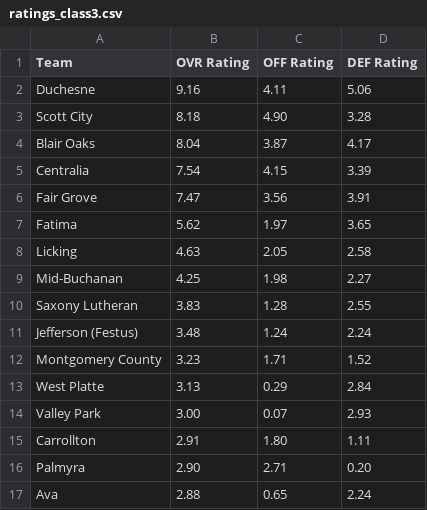
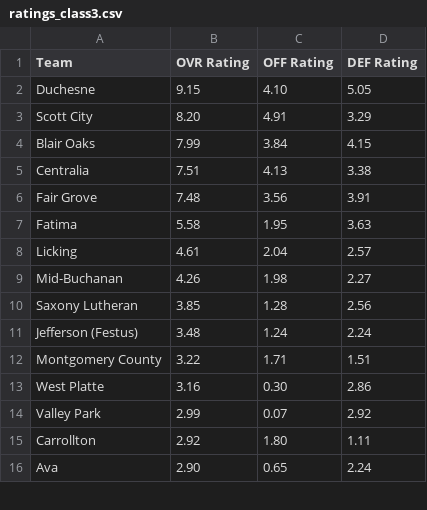
Before and after one commit to AllMOSports/baseball-ratings, a CSV file: ratings_class3.csv, drawn as a sheet; only a part is shown; the diff covers the shown part only.

```diff
--- a/ratings_class3.csv
+++ b/ratings_class3.csv
@@ -1,17 +1,16 @@
 Team,OVR Rating,OFF Rating,DEF Rating
-Duchesne,9.16,4.11,5.06
-Scott City,8.18,4.90,3.28
-Blair Oaks,8.04,3.87,4.17
-Centralia,7.54,4.15,3.39
-Fair Grove,7.47,3.56,3.91
-Fatima,5.62,1.97,3.65
-Licking,4.63,2.05,2.58
-Mid-Buchanan,4.25,1.98,2.27
-Saxony Lutheran,3.83,1.28,2.55
+Duchesne,9.15,4.10,5.05
+Scott City,8.20,4.91,3.29
+Blair Oaks,7.99,3.84,4.15
+Centralia,7.51,4.13,3.38
+Fair Grove,7.48,3.56,3.91
+Fatima,5.58,1.95,3.63
+Licking,4.61,2.04,2.57
+Mid-Buchanan,4.26,1.98,2.27
+Saxony Lutheran,3.85,1.28,2.56
 Jefferson (Festus),3.48,1.24,2.24
-Montgomery County,3.23,1.71,1.52
-West Platte,3.13,0.29,2.84
-Valley Park,3.00,0.07,2.93
-Carrollton,2.91,1.80,1.11
-Palmyra,2.90,2.71,0.20
-Ava,2.88,0.65,2.24
+Montgomery County,3.22,1.71,1.51
+West Platte,3.16,0.30,2.86
+Valley Park,2.99,0.07,2.92
+Carrollton,2.92,1.80,1.11
+Ava,2.90,0.65,2.24
```
Also changed, not shown: 3 added rows, 2 removed rows and 135 edited cells elsewhere in this file, ratings_all.csv, ratings_class1.csv, 12 other files.
